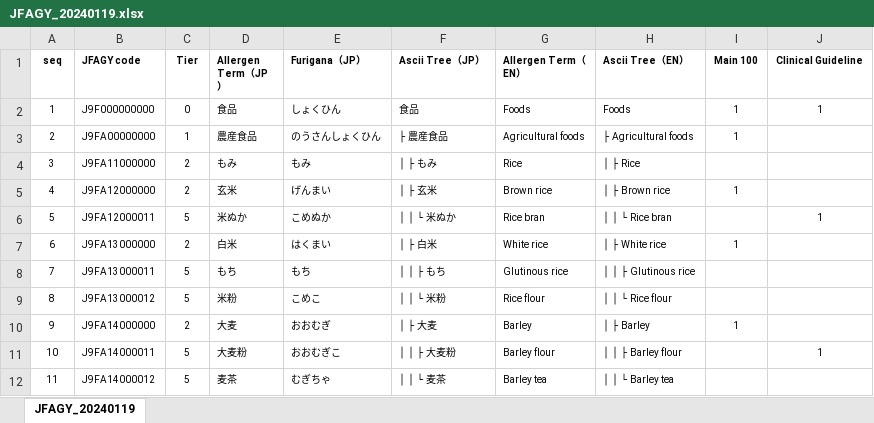
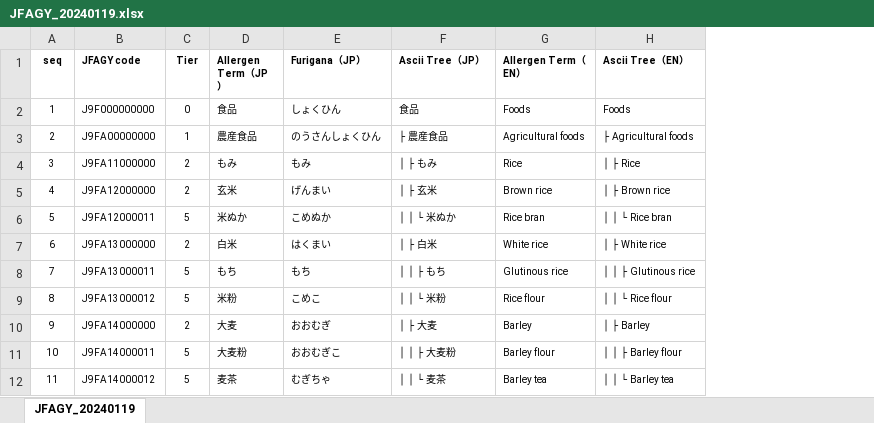
Before and after one commit to aih-uth/jfagy, an Excel workbook: JFAGY_20240119.xlsx, sheet JFAGY_20240119, drawn as a sheet; only a part is shown; values as stored, in another font and other column widths than the file's, no borders; the diff names each change by its address in the sheet, - before the commit and + after, or states it on an @@ line.

Commit message:
Add files via upload
minor revise

```diff
--- a/JFAGY_20240119.xlsx (sheet JFAGY_20240119)
+++ b/JFAGY_20240119.xlsx (sheet JFAGY_20240119)
-column I (Main 100), rows 2-10: 1 | 1 |  | 1 |  | 1 |  |  | 1
-column J (Clinical Guideline), rows 2-11: 1 |  |  |  | 1 |  |  |  |  | 1
```
